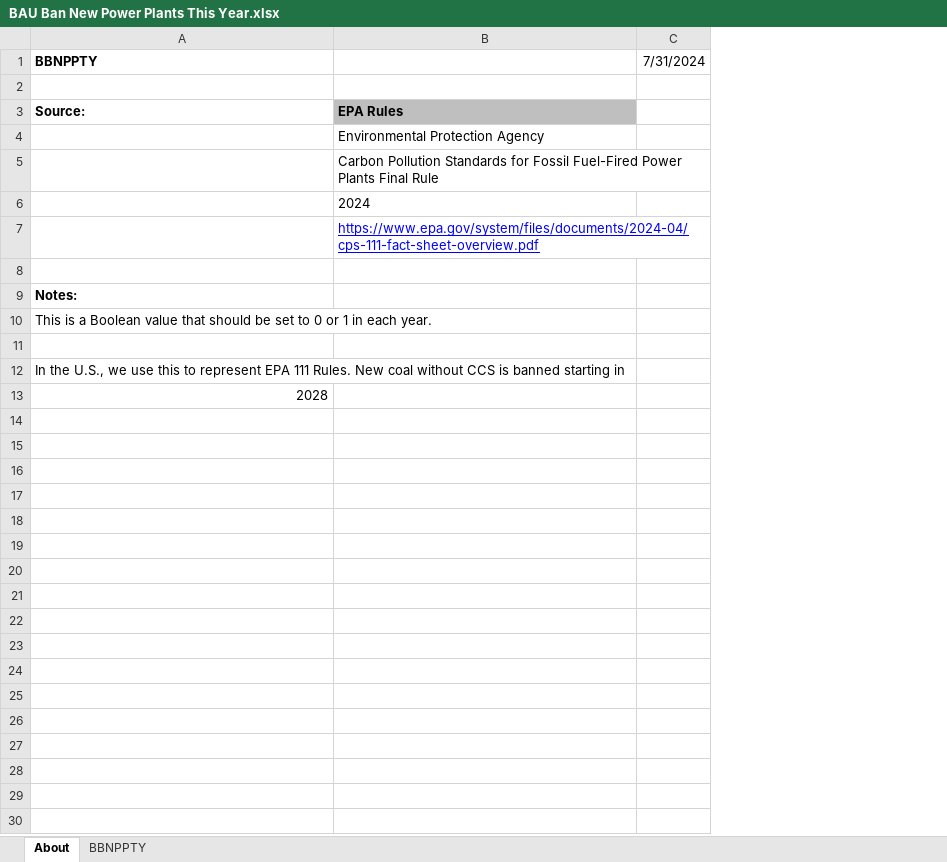
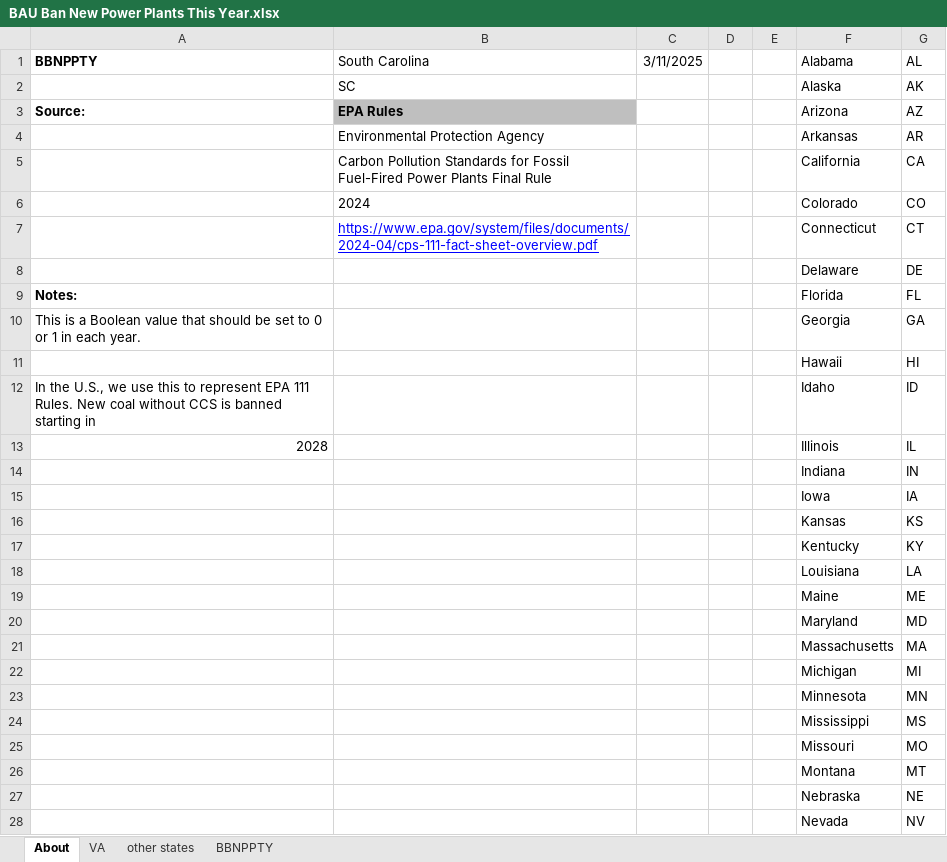
Before and after one commit to EnergyInnovation/eps-southcarolina, an Excel workbook: InputData/elec/BBNPPTY/BAU Ban New Power Plants This Year.xlsx, sheet About, drawn as a sheet; only a part is shown; values as stored, in another font and other column widths than the file's, no borders; removed rows and columns are numbered as before the commit, all else as after; the diff covers the shown part only; the diff names each change by its address in the sheet, - before the commit and + after, or states it on an @@ line.

```diff
--- a/InputData/elec/BBNPPTY/BAU Ban New Power Plants This Year.xlsx (sheet About)
+++ b/InputData/elec/BBNPPTY/BAU Ban New Power Plants This Year.xlsx (sheet About)
+sheet tab: VA
+sheet tab: other states
-column C (7/31/2024), empty
+column C (3/11/2025), empty
+column D, empty
+column E, empty
+column F (Alabama), rows 2-13: Alaska | Arizona | Arkansas | California | Colorado | Connecticut | Delaware | Florida | Georgia | Hawaii | Idaho | Illinois
+column G (AL), rows 2-13: AK | AZ | AR | CA | CO | CT | DE | FL | GA | HI | ID | IL
-B1: (empty)
+B1: South Carolina
-row 2: (empty)
+row 2:  | SC |  |  |  | Alaska | AK
-row 8: (empty)
+row 8:  |  |  |  |  | Delaware | DE
-row 11: (empty)
+row 11:  |  |  |  |  | Hawaii | HI
+row 14:  |  |  |  |  | Indiana | IN
+row 15:  |  |  |  |  | Iowa | IA
+row 16:  |  |  |  |  | Kansas | KS
+row 17:  |  |  |  |  | Kentucky | KY
+row 18:  |  |  |  |  | Louisiana | LA
+row 19:  |  |  |  |  | Maine | ME
+row 20:  |  |  |  |  | Maryland | MD
+row 21:  |  |  |  |  | Massachusetts | MA
+row 22:  |  |  |  |  | Michigan | MI
+row 23:  |  |  |  |  | Minnesota | MN
+row 24:  |  |  |  |  | Mississippi | MS
+row 25:  |  |  |  |  | Missouri | MO
+row 26:  |  |  |  |  | Montana | MT
+row 27:  |  |  |  |  | Nebraska | NE
+row 28:  |  |  |  |  | Nevada | NV
```
Also changed, not shown: 22 added rows elsewhere in this sheet, sheet BBNPPTY, formulas that keep their value, InputData/elec/RACP/RPS Alternative Compliance Payment.xlsx, InputData/fuels/BS/BAU Subsidies.xlsx, 23 other files.
